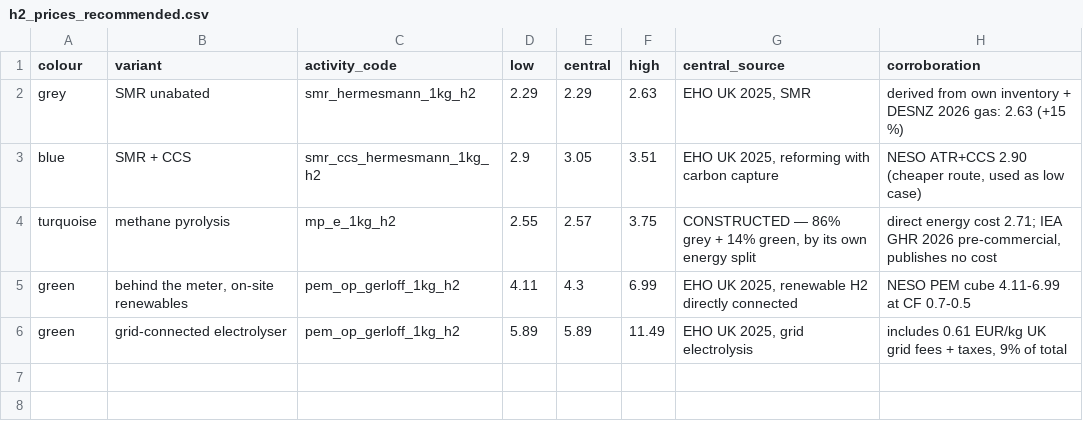
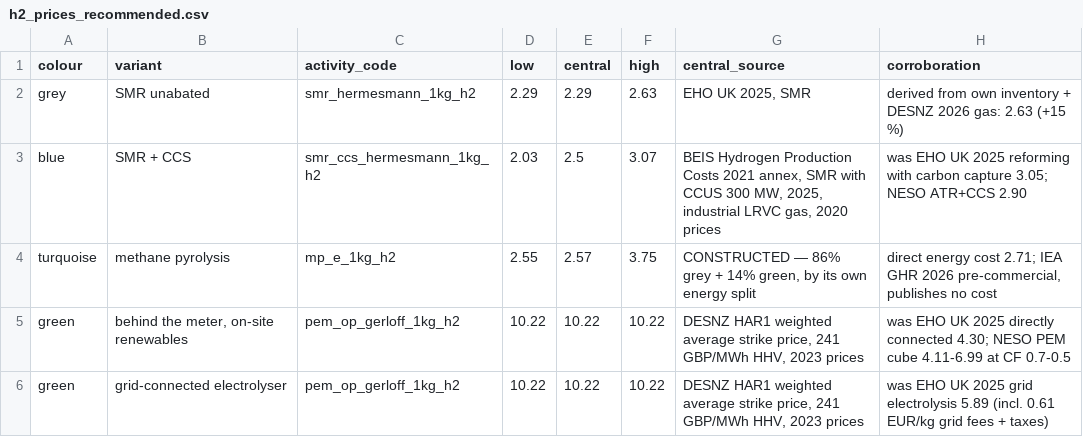
Before and after one commit to louis123sch/ukelectrolyserlca, a CSV file: optimisation_outputs/h2_prices_recommended.csv, drawn as a sheet.

```diff
--- a/optimisation_outputs/h2_prices_recommended.csv
+++ b/optimisation_outputs/h2_prices_recommended.csv
@@ -2,5 +2,5 @@ colour,variant,activity_code,low,central,high,central_source,corroboration
 grey,SMR unabated,smr_hermesmann_1kg_h2,2.29,2.29,2.63,"EHO UK 2025, SMR",derived from own inventory + DESNZ 2026 gas: 2.63 (+15 %)
-blue,SMR + CCS,smr_ccs_hermesmann_1kg_h2,2.9,3.05,3.51,"EHO UK 2025, reforming with carbon capture","NESO ATR+CCS 2.90 (cheaper route, used as low case)"
+blue,SMR + CCS,smr_ccs_hermesmann_1kg_h2,2.03,2.5,3.07,"BEIS Hydrogen Production Costs 2021 annex, SMR with CCUS 300 MW, 2025, industrial LRVC gas, 2020 prices",was EHO UK 2025 reforming with carbon capture 3.05; NESO ATR+CCS 2.90
 turquoise,methane pyrolysis,mp_e_1kg_h2,2.55,2.57,3.75,"CONSTRUCTED — 86% grey + 14% green, by its own energy split","direct energy cost 2.71; IEA GHR 2026 pre-commercial, publishes no cost"
-green,"behind the meter, on-site renewables",pem_op_gerloff_1kg_h2,4.11,4.3,6.99,"EHO UK 2025, renewable H2 directly connected",NESO PEM cube 4.11-6.99 at CF 0.7-0.5
-green,grid-connected electrolyser,pem_op_gerloff_1kg_h2,5.89,5.89,11.49,"EHO UK 2025, grid electrolysis","includes 0.61 EUR/kg UK grid fees + taxes, 9% of total"
+green,"behind the meter, on-site renewables",pem_op_gerloff_1kg_h2,10.22,10.22,10.22,"DESNZ HAR1 weighted average strike price, 241 GBP/MWh HHV, 2023 prices",was EHO UK 2025 directly connected 4.30; NESO PEM cube 4.11-6.99 at CF 0.7-0.5
+green,grid-connected electrolyser,pem_op_gerloff_1kg_h2,10.22,10.22,10.22,"DESNZ HAR1 weighted average strike price, 241 GBP/MWh HHV, 2023 prices",was EHO UK 2025 grid electrolysis 5.89 (incl. 0.61 EUR/kg grid fees + taxes)
```
Also changed, not shown: optimisation_outputs/h2_prices_by_colour.csv, optimisation_outputs/tech_lca_coefficients.csv, 16 other files.
